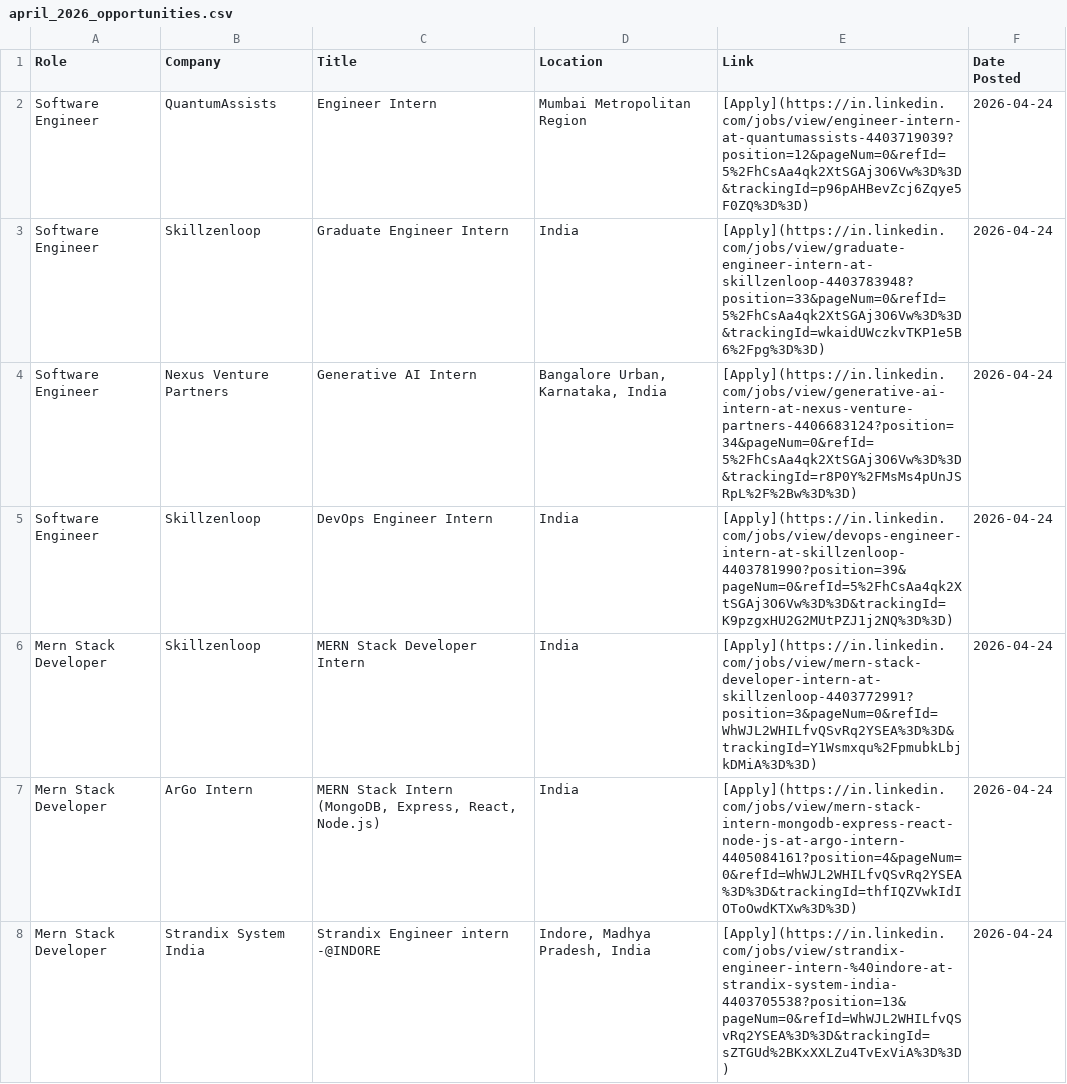
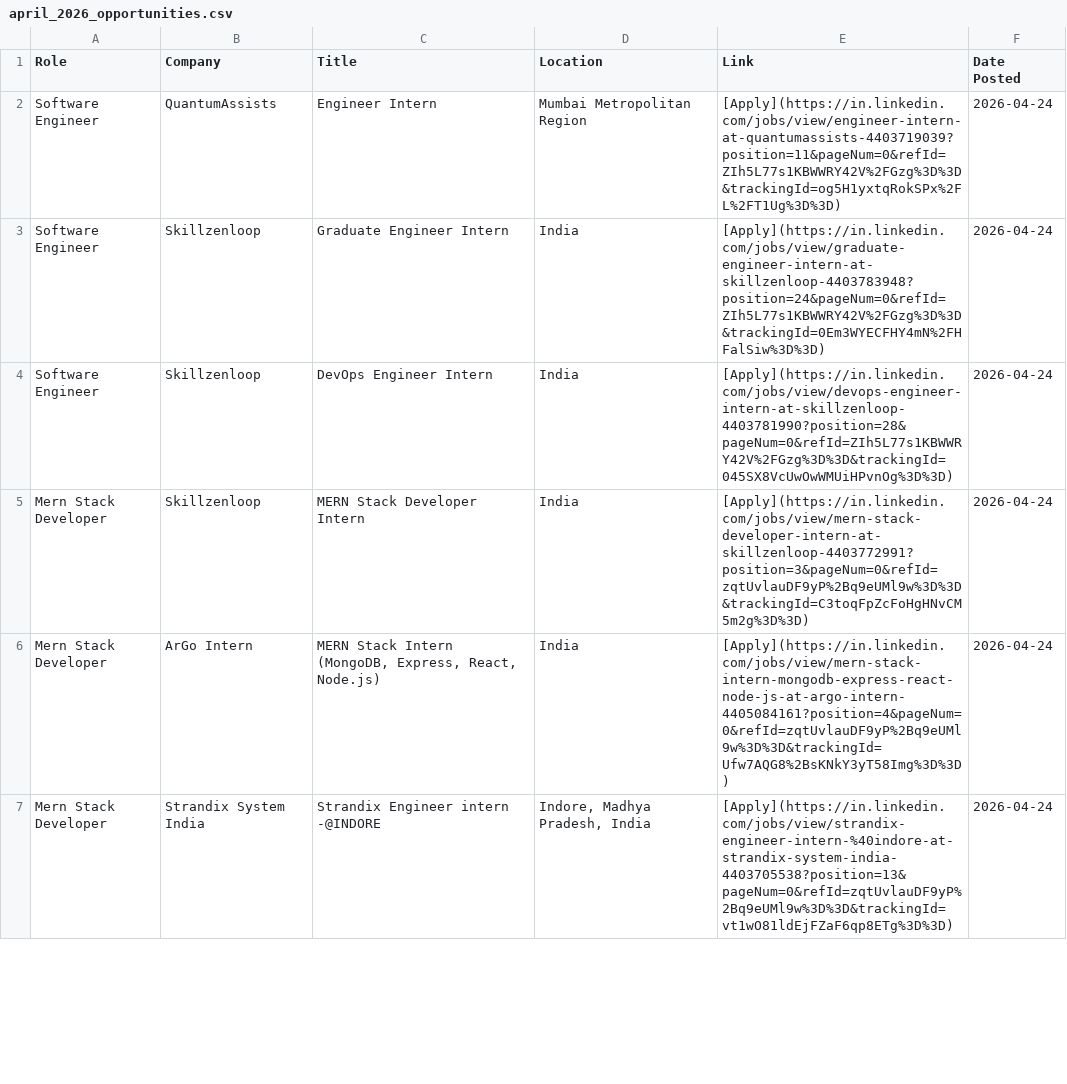
Before and after one commit to IshaCodes04/OpportunityHub, a CSV file: april_2026_opportunities.csv, drawn as a sheet; only a part is shown; the diff covers the shown part only.

Commit message:
🔄 Update: April 2026 job opportunities (Auto)

```diff
--- a/april_2026_opportunities.csv
+++ b/april_2026_opportunities.csv
@@ -1,8 +1,7 @@
 Role,Company,Title,Location,Link,Date Posted
-Software Engineer,QuantumAssists,Engineer Intern,Mumbai Metropolitan Region,[Apply](https://in.linkedin.com/jobs/view/engineer-intern-at-quantumassists-4403719039?position=12&pageNum=0&refId=5%2FhCsAa4qk2XtSGAj3O6Vw%3D%3D&trackingId=p96pAHBevZcj6Zqye5F0ZQ%3D%3D),2026-04-24
-Software Engineer,Skillzenloop,Graduate Engineer Intern,India,[Apply](https://in.linkedin.com/jobs/view/graduate-engineer-intern-at-skillzenloop-4403783948?position=33&pageNum=0&refId=5%2FhCsAa4qk2XtSGAj3O6Vw%3D%3D&trackingId=wkaidUWczkvTKP1e5B6%2Fpg%3D%3D),2026-04-24
-Software Engineer,Nexus Venture Partners,Generative AI Intern,"Bangalore Urban, Karnataka, India",[Apply](https://in.linkedin.com/jobs/view/generative-ai-intern-at-nexus-venture-partners-4406683124?position=34&pageNum=0&refId=5%2FhCsAa4qk2XtSGAj3O6Vw%3D%3D&trackingId=r8P0Y%2FMsMs4pUnJSRpL%2F%2Bw%3D%3D),2026-04-24
-Software Engineer,Skillzenloop,DevOps Engineer Intern,India,[Apply](https://in.linkedin.com/jobs/view/devops-engineer-intern-at-skillzenloop-4403781990?position=39&pageNum=0&refId=5%2FhCsAa4qk2XtSGAj3O6Vw%3D%3D&trackingId=K9pzgxHU2G2MUtPZJ1j2NQ%3D%3D),2026-04-24
-Mern Stack Developer,Skillzenloop,MERN Stack Developer Intern,India,[Apply](https://in.linkedin.com/jobs/view/mern-stack-developer-intern-at-skillzenloop-4403772991?position=3&pageNum=0&refId=WhWJL2WHILfvQSvRq2YSEA%3D%3D&trackingId=Y1Wsmxqu%2FpmubkLbjkDMiA%3D%3D),2026-04-24
-Mern Stack Developer,ArGo Intern,"MERN Stack Intern (MongoDB, Express, React, Node.js)",India,[Apply](https://in.linkedin.com/jobs/view/mern-stack-intern-mongodb-express-react-node-js-at-argo-intern-4405084161?position=4&pageNum=0&refId=WhWJL2WHILfvQSvRq2YSEA%3D%3D&trackingId=thfIQZVwkIdIOToOwdKTXw%3D%3D),2026-04-24
-Mern Stack Developer,Strandix System India,Strandix Engineer intern -@INDORE,"Indore, Madhya Pradesh, India",[Apply](https://in.linkedin.com/jobs/view/strandix-engineer-intern-%40indore-at-strandix-system-india-4403705538?position=13&pageNum=0&refId=WhWJL2WHILfvQSvRq2YSEA%3D%3D&trackingId=sZTGUd%2BKxXXLZu4TvExViA%3D%3D),2026-04-24
+Software Engineer,QuantumAssists,Engineer Intern,Mumbai Metropolitan Region,[Apply](https://in.linkedin.com/jobs/view/engineer-intern-at-quantumassists-4403719039?position=11&pageNum=0&refId=ZIh5L77s1KBWWRY42V%2FGzg%3D%3D&trackingId=og5H1yxtqRokSPx%2FL%2FT1Ug%3D%3D),2026-04-24
+Software Engineer,Skillzenloop,Graduate Engineer Intern,India,[Apply](https://in.linkedin.com/jobs/view/graduate-engineer-intern-at-skillzenloop-4403783948?position=24&pageNum=0&refId=ZIh5L77s1KBWWRY42V%2FGzg%3D%3D&trackingId=0Em3WYECFHY4mN%2FHFalSiw%3D%3D),2026-04-24
+Software Engineer,Skillzenloop,DevOps Engineer Intern,India,[Apply](https://in.linkedin.com/jobs/view/devops-engineer-intern-at-skillzenloop-4403781990?position=28&pageNum=0&refId=ZIh5L77s1KBWWRY42V%2FGzg%3D%3D&trackingId=045SX8VcUwOwWMUiHPvnOg%3D%3D),2026-04-24
+Mern Stack Developer,Skillzenloop,MERN Stack Developer Intern,India,[Apply](https://in.linkedin.com/jobs/view/mern-stack-developer-intern-at-skillzenloop-4403772991?position=3&pageNum=0&refId=zqtUvlauDF9yP%2Bq9eUMl9w%3D%3D&trackingId=C3toqFpZcFoHgHNvCM5m2g%3D%3D),2026-04-24
+Mern Stack Developer,ArGo Intern,"MERN Stack Intern (MongoDB, Express, React, Node.js)",India,[Apply](https://in.linkedin.com/jobs/view/mern-stack-intern-mongodb-express-react-node-js-at-argo-intern-4405084161?position=4&pageNum=0&refId=zqtUvlauDF9yP%2Bq9eUMl9w%3D%3D&trackingId=Ufw7AQG8%2BsKNkY3yT58Img%3D%3D),2026-04-24
+Mern Stack Developer,Strandix System India,Strandix Engineer intern -@INDORE,"Indore, Madhya Pradesh, India",[Apply](https://in.linkedin.com/jobs/view/strandix-engineer-intern-%40indore-at-strandix-system-india-4403705538?position=13&pageNum=0&refId=zqtUvlauDF9yP%2Bq9eUMl9w%3D%3D&trackingId=vt1wO81ldEjFZaF6qp8ETg%3D%3D),2026-04-24
```
Also changed, not shown: 1 added row, 10 removed rows and 52 edited cells elsewhere in this file, 1 other file.
